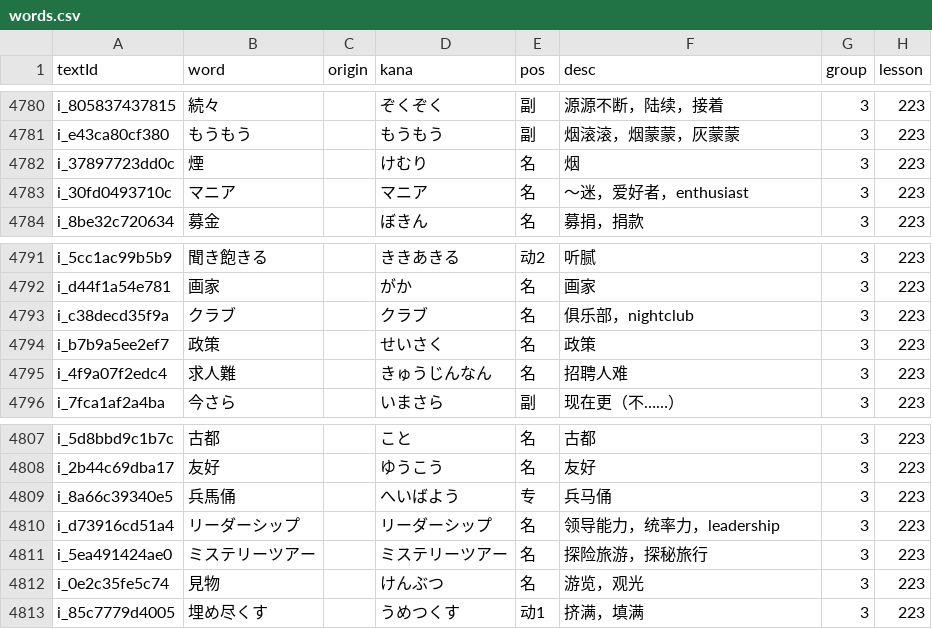
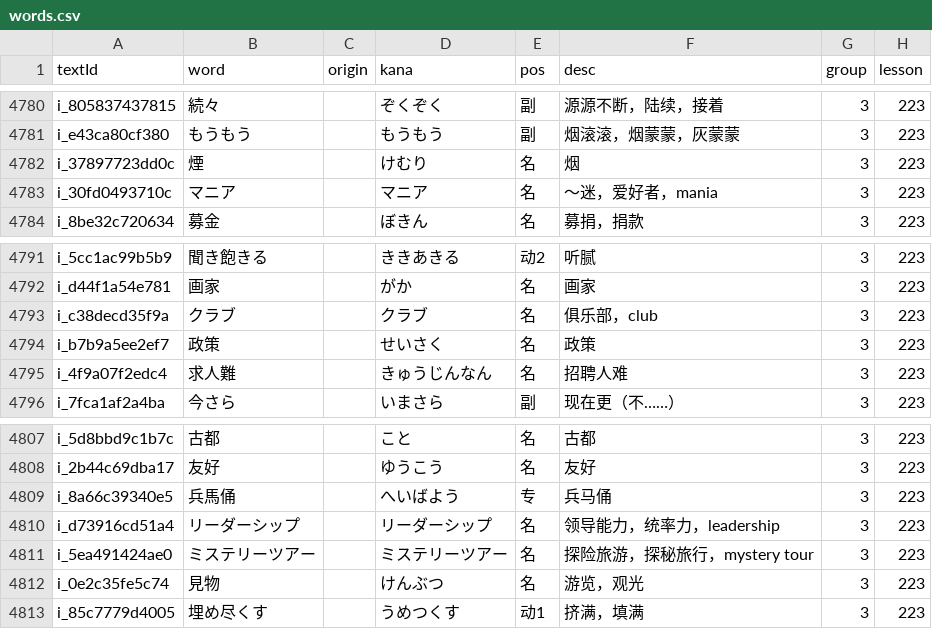
Before and after one commit to cencuansen/simple-pages, a CSV file: japanese/public/jsons/words.csv, drawn as a sheet; only a part is shown, gaps mark what is left out.

Commit message:
update japanese

```diff
--- a/japanese/public/jsons/words.csv
+++ b/japanese/public/jsons/words.csv
@@ -4782,3 +4782,3 @@ i_e43ca80cf380,もうもう,,もうもう,副,烟滚滚，烟蒙蒙，灰蒙蒙,
 i_37897723dd0c,煙,,けむり,名,烟,3,223,
-i_30fd0493710c,マニア,,マニア,名,～迷，爱好者，enthusiast,3,223,
+i_30fd0493710c,マニア,,マニア,名,～迷，爱好者，mania,3,223,
 i_8be32c720634,募金,,ぼきん,名,募捐，捐款,3,223,
@@ -4792,3 +4792,3 @@ i_5cc1ac99b5b9,聞き飽きる,,ききあきる,动2,听腻,3,223,
 i_d44f1a54e781,画家,,がか,名,画家,3,223,
-i_c38decd35f9a,クラブ,,クラブ,名,俱乐部，nightclub,3,223,
+i_c38decd35f9a,クラブ,,クラブ,名,俱乐部，club,3,223,
 i_b7b9a5ee2ef7,政策,,せいさく,名,政策,3,223,
@@ -4810,3 +4810,3 @@ i_8a66c39340e5,兵馬俑,,へいばよう,专,兵马俑,3,223,
 i_d73916cd51a4,リーダーシップ,,リーダーシップ,名,领导能力，统率力，leadership,3,223,
-i_5ea491424ae0,ミステリーツアー,,ミステリーツアー,名,探险旅游，探秘旅行,3,223,
+i_5ea491424ae0,ミステリーツアー,,ミステリーツアー,名,探险旅游，探秘旅行，mystery tour,3,223,
 i_0e2c35fe5c74,見物,,けんぶつ,名,游览，观光,3,223,
```
Also changed, not shown: 1 other file.
